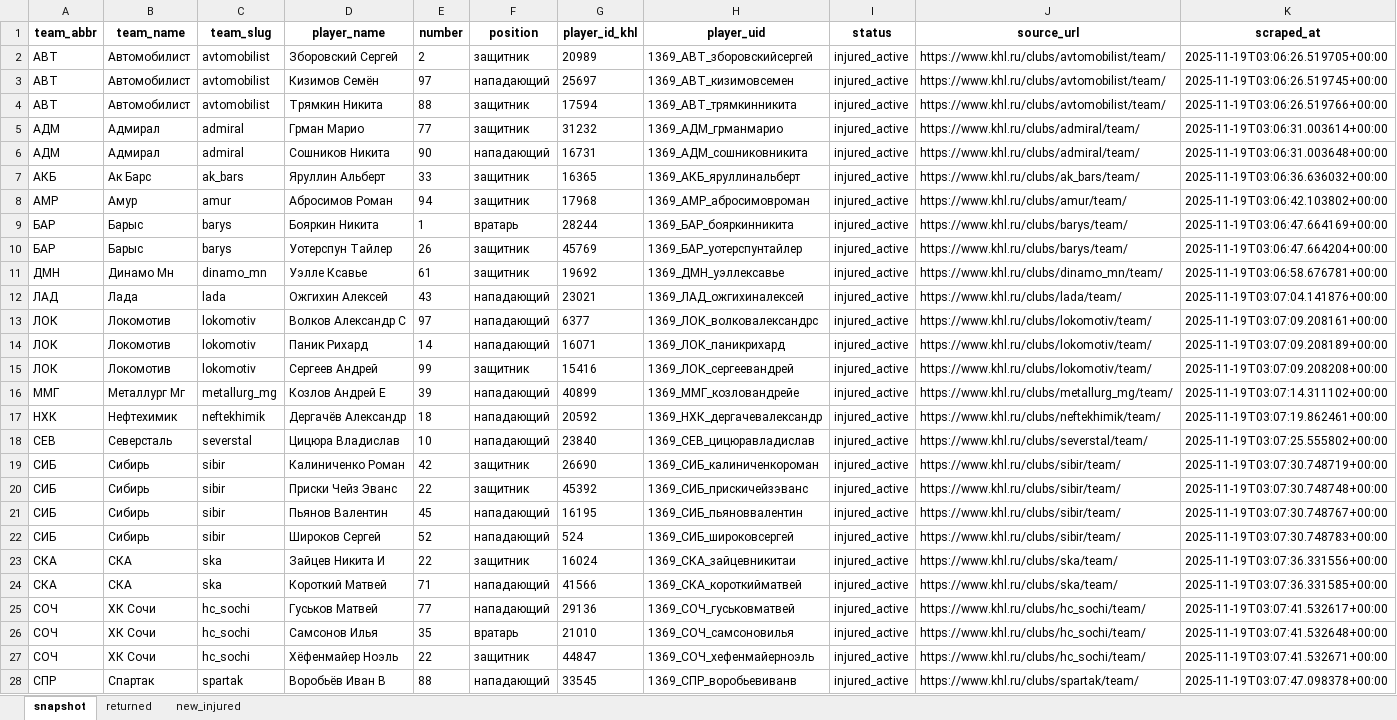
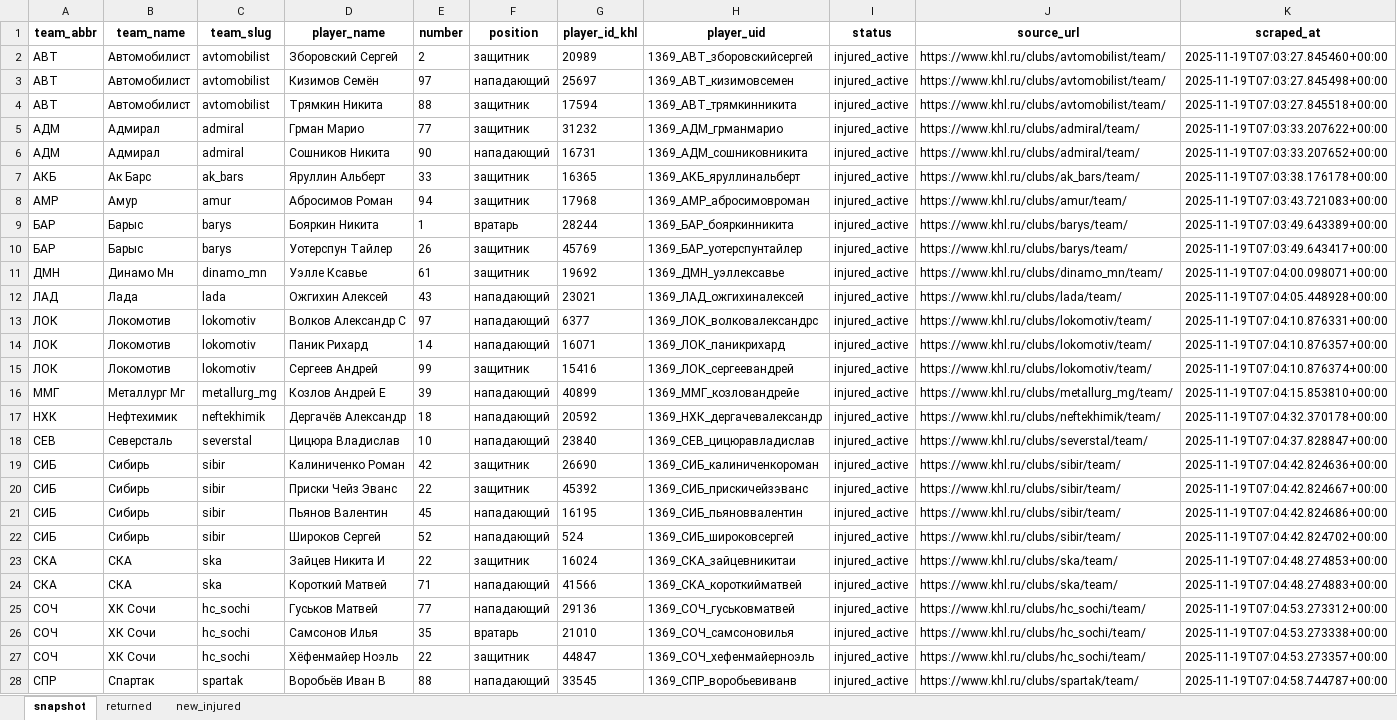
Before and after one commit to GG-Andrew/khl-cloud-results, an Excel workbook: khl/Injuries_Master_Clubs.xlsx, sheet snapshot, drawn as a sheet; only a part is shown; values as stored, in another font and other column widths than the file's, no borders; the diff covers the shown part only; the diff names each change by its address in the sheet, - before the commit and + after, or states it on an @@ line.

```diff
--- a/khl/Injuries_Master_Clubs.xlsx (sheet snapshot)
+++ b/khl/Injuries_Master_Clubs.xlsx (sheet snapshot)
-K2 (scraped_at): 2025-11-19T03:06:26.519705+00:00
+K2 (scraped_at): 2025-11-19T07:03:27.845460+00:00
-K3 (scraped_at): 2025-11-19T03:06:26.519745+00:00
+K3 (scraped_at): 2025-11-19T07:03:27.845498+00:00
-K4 (scraped_at): 2025-11-19T03:06:26.519766+00:00
+K4 (scraped_at): 2025-11-19T07:03:27.845518+00:00
-K5 (scraped_at): 2025-11-19T03:06:31.003614+00:00
+K5 (scraped_at): 2025-11-19T07:03:33.207622+00:00
-K6 (scraped_at): 2025-11-19T03:06:31.003648+00:00
+K6 (scraped_at): 2025-11-19T07:03:33.207652+00:00
-K7 (scraped_at): 2025-11-19T03:06:36.636032+00:00
+K7 (scraped_at): 2025-11-19T07:03:38.176178+00:00
-K8 (scraped_at): 2025-11-19T03:06:42.103802+00:00
+K8 (scraped_at): 2025-11-19T07:03:43.721083+00:00
-K9 (scraped_at): 2025-11-19T03:06:47.664169+00:00
+K9 (scraped_at): 2025-11-19T07:03:49.643389+00:00
-K10 (scraped_at): 2025-11-19T03:06:47.664204+00:00
+K10 (scraped_at): 2025-11-19T07:03:49.643417+00:00
-K11 (scraped_at): 2025-11-19T03:06:58.676781+00:00
+K11 (scraped_at): 2025-11-19T07:04:00.098071+00:00
-K12 (scraped_at): 2025-11-19T03:07:04.141876+00:00
+K12 (scraped_at): 2025-11-19T07:04:05.448928+00:00
-K13 (scraped_at): 2025-11-19T03:07:09.208161+00:00
+K13 (scraped_at): 2025-11-19T07:04:10.876331+00:00
-K14 (scraped_at): 2025-11-19T03:07:09.208189+00:00
+K14 (scraped_at): 2025-11-19T07:04:10.876357+00:00
-K15 (scraped_at): 2025-11-19T03:07:09.208208+00:00
+K15 (scraped_at): 2025-11-19T07:04:10.876374+00:00
-K16 (scraped_at): 2025-11-19T03:07:14.311102+00:00
+K16 (scraped_at): 2025-11-19T07:04:15.853810+00:00
-K17 (scraped_at): 2025-11-19T03:07:19.862461+00:00
+K17 (scraped_at): 2025-11-19T07:04:32.370178+00:00
-K18 (scraped_at): 2025-11-19T03:07:25.555802+00:00
+K18 (scraped_at): 2025-11-19T07:04:37.828847+00:00
-K19 (scraped_at): 2025-11-19T03:07:30.748719+00:00
+K19 (scraped_at): 2025-11-19T07:04:42.824636+00:00
-K20 (scraped_at): 2025-11-19T03:07:30.748748+00:00
+K20 (scraped_at): 2025-11-19T07:04:42.824667+00:00
-K21 (scraped_at): 2025-11-19T03:07:30.748767+00:00
+K21 (scraped_at): 2025-11-19T07:04:42.824686+00:00
-K22 (scraped_at): 2025-11-19T03:07:30.748783+00:00
+K22 (scraped_at): 2025-11-19T07:04:42.824702+00:00
-K23 (scraped_at): 2025-11-19T03:07:36.331556+00:00
+K23 (scraped_at): 2025-11-19T07:04:48.274853+00:00
-K24 (scraped_at): 2025-11-19T03:07:36.331585+00:00
+K24 (scraped_at): 2025-11-19T07:04:48.274883+00:00
-K25 (scraped_at): 2025-11-19T03:07:41.532617+00:00
+K25 (scraped_at): 2025-11-19T07:04:53.273312+00:00
-K26 (scraped_at): 2025-11-19T03:07:41.532648+00:00
+K26 (scraped_at): 2025-11-19T07:04:53.273338+00:00
-K27 (scraped_at): 2025-11-19T03:07:41.532671+00:00
+K27 (scraped_at): 2025-11-19T07:04:53.273357+00:00
-K28 (scraped_at): 2025-11-19T03:07:47.098378+00:00
+K28 (scraped_at): 2025-11-19T07:04:58.744787+00:00
```
Also changed, not shown: 12 edited cells elsewhere in this sheet, khl/Form-5_Games_actaul.xlsx, khl/Form-5_Games_home_away.xlsx, 7 other files.
